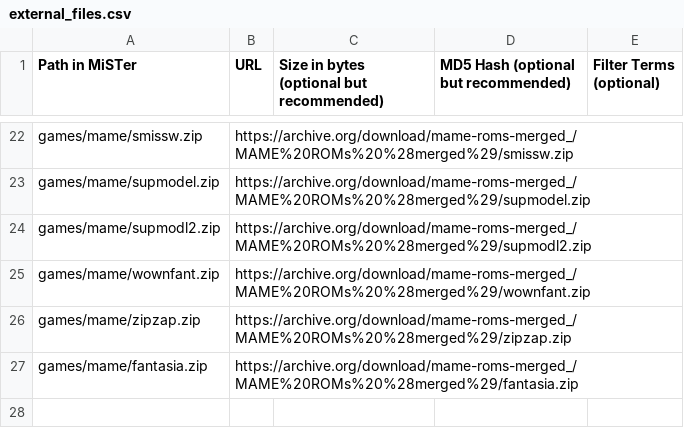
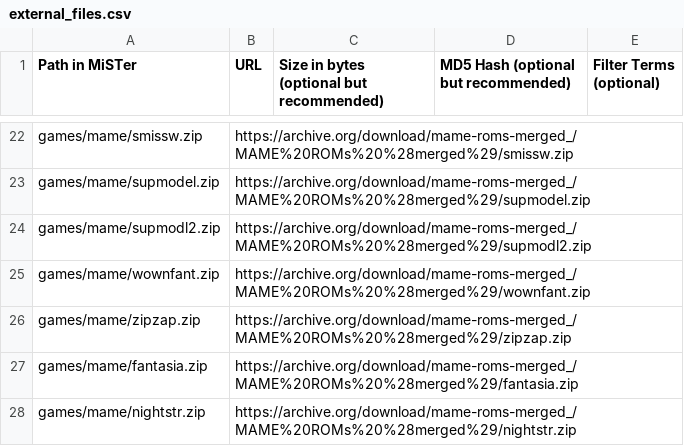
Before and after one commit to bazset/MiSTer_BAZSET, a CSV file: external_files.csv, drawn as a sheet; only a part is shown, gaps mark what is left out; the diff names each change by its address in the sheet, - before the commit and + after, or states it on an @@ line.

Commit message:
Add nightstr.zip to external_files.csv

```diff
--- a/external_files.csv
+++ b/external_files.csv
+row 28: games/mame/nightstr.zip | https://archive.org/download/mame-roms-merged_/MAME%20ROMs%20%28merged%29/nightstr.zip
```
